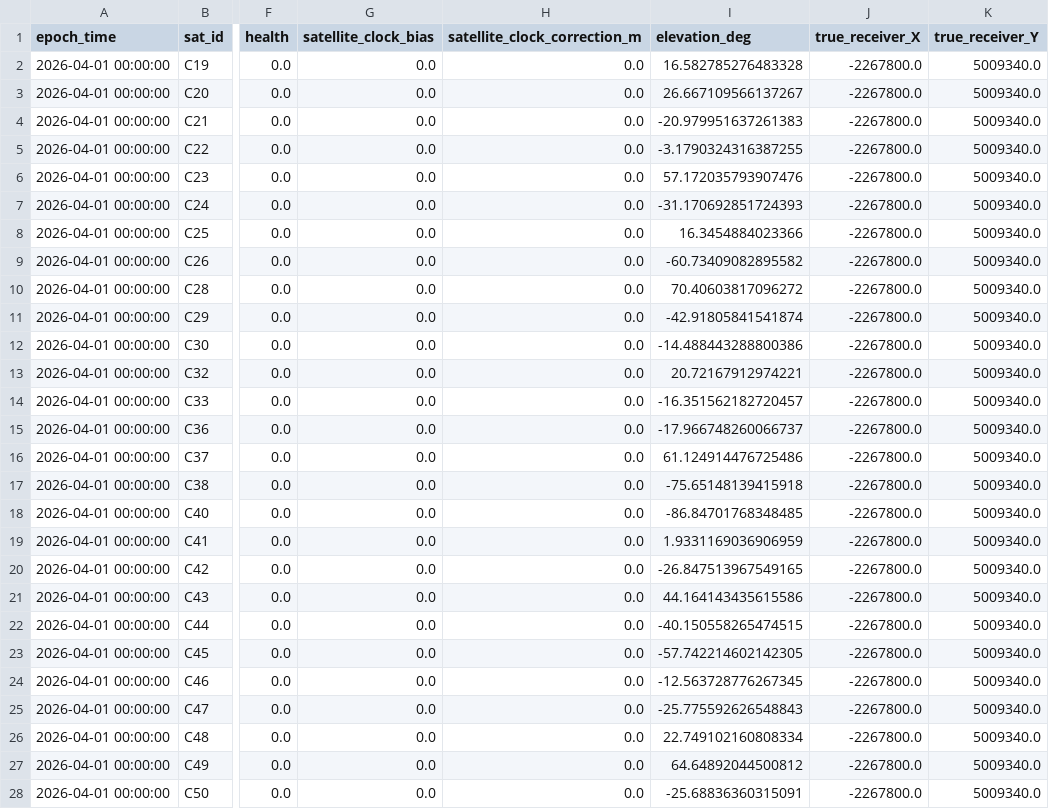
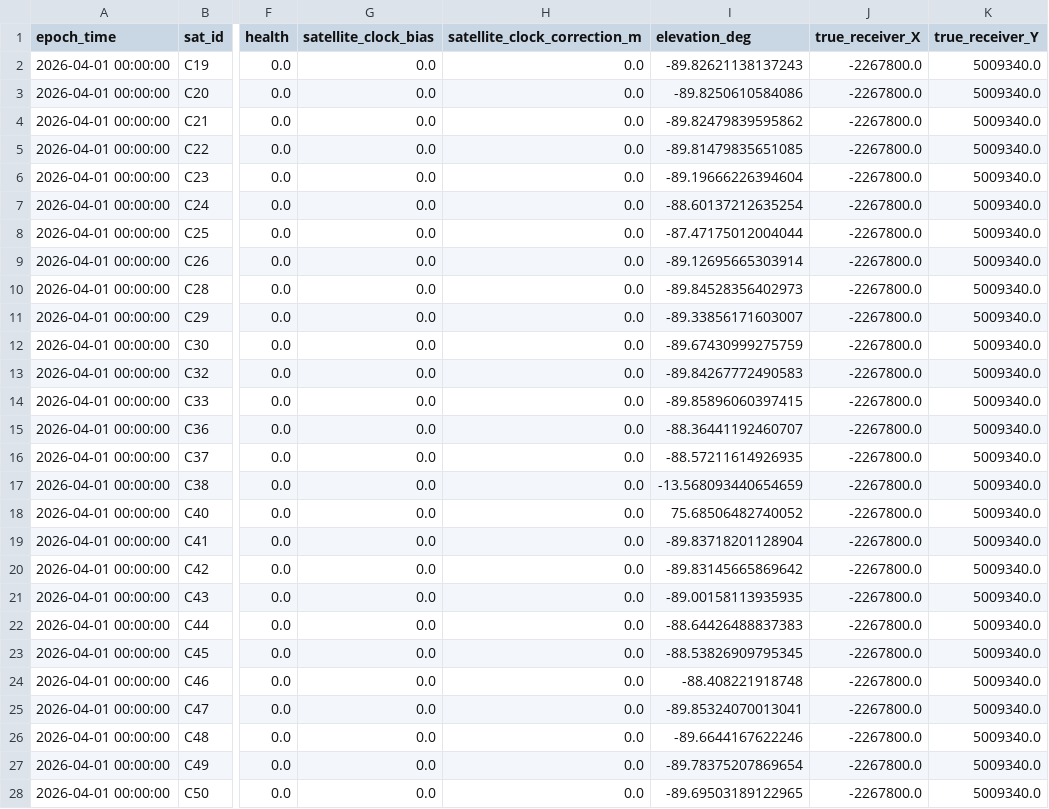
Before and after one commit to bianrui615/AAA, a CSV file: output/module3_pseudorange_single_epoch.csv, drawn as a sheet; only a part is shown, gaps mark what is left out; the diff names each change by its address in the sheet, - before the commit and + after, or states it on an @@ line.

Commit message:
Update output files with improved satellite positioning and error statistics
- Modified `module3_pseudorange_single_epoch.csv` to correct pseudorange values for satellites C19 to C50.
- Adjusted `module4_continuous_position_results.csv` to reflect updated positioning data and timestamps.
- Updated `module4_error_statistics.txt` with new average satellite counts, PDOP, GDOP, and error metrics.
- Replaced several PNG files (`module4_error_curve.png`, `module4_satellite_dop_curve.png`, `module4_trajectory.png`) with new versions reflecting updated analysis results.
- Revised `module5_system_test_report.txt` to include the latest test time and updated statistics from the recent analysis.

```diff
--- a/output/module3_pseudorange_single_epoch.csv
+++ b/output/module3_pseudorange_single_epoch.csv
-I2 (elevation_deg): 16.582785276483328
+I2 (elevation_deg): -89.82621138137243
-I3 (elevation_deg): 26.667109566137267
+I3 (elevation_deg): -89.8250610584086
-I4 (elevation_deg): -20.979951637261383
+I4 (elevation_deg): -89.82479839595862
-I5 (elevation_deg): -3.1790324316387255
+I5 (elevation_deg): -89.81479835651085
-I6 (elevation_deg): 57.172035793907476
+I6 (elevation_deg): -89.19666226394604
-I7 (elevation_deg): -31.170692851724393
+I7 (elevation_deg): -88.60137212635254
-I8 (elevation_deg): 16.3454884023366
+I8 (elevation_deg): -87.47175012004044
-I9 (elevation_deg): -60.73409082895582
+I9 (elevation_deg): -89.12695665303914
-I10 (elevation_deg): 70.40603817096272
+I10 (elevation_deg): -89.84528356402973
-I11 (elevation_deg): -42.91805841541874
+I11 (elevation_deg): -89.33856171603007
-I12 (elevation_deg): -14.488443288800386
+I12 (elevation_deg): -89.67430999275759
-I13 (elevation_deg): 20.72167912974221
+I13 (elevation_deg): -89.84267772490583
-I14 (elevation_deg): -16.351562182720457
+I14 (elevation_deg): -89.85896060397415
-I15 (elevation_deg): -17.966748260066737
+I15 (elevation_deg): -88.36441192460707
-I16 (elevation_deg): 61.124914476725486
+I16 (elevation_deg): -88.57211614926935
-I17 (elevation_deg): -75.65148139415918
+I17 (elevation_deg): -13.568093440654659
-I18 (elevation_deg): -86.84701768348485
+I18 (elevation_deg): 75.68506482740052
-I19 (elevation_deg): 1.9331169036906959
+I19 (elevation_deg): -89.83718201128904
-I20 (elevation_deg): -26.847513967549165
+I20 (elevation_deg): -89.83145665869642
-I21 (elevation_deg): 44.164143435615586
+I21 (elevation_deg): -89.00158113935935
-I22 (elevation_deg): -40.150558265474515
+I22 (elevation_deg): -88.64426488837383
-I23 (elevation_deg): -57.742214602142305
+I23 (elevation_deg): -88.53826909795345
-I24 (elevation_deg): -12.563728776267345
+I24 (elevation_deg): -88.408221918748
-I25 (elevation_deg): -25.775592626548843
+I25 (elevation_deg): -89.85324070013041
-I26 (elevation_deg): 22.749102160808334
+I26 (elevation_deg): -89.6644167622246
-I27 (elevation_deg): 64.64892044500812
+I27 (elevation_deg): -89.78375207869654
-I28 (elevation_deg): -25.68836360315091
+I28 (elevation_deg): -89.69503189122965
```
Also changed, not shown: output/module4_continuous_position_results.csv, 13 other files.
